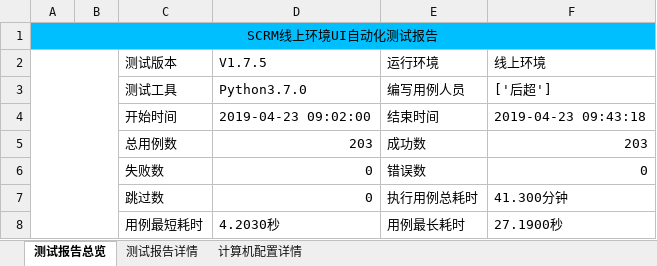
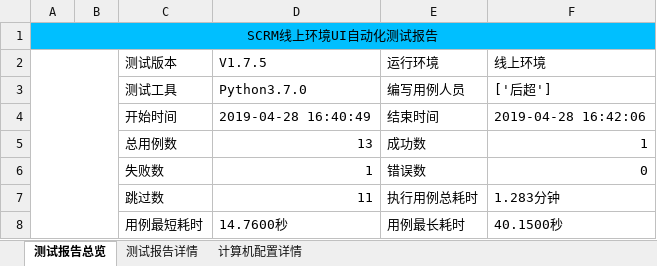
Before and after one commit to houc/MyCode, an Excel workbook: report/ExcelReport.xlsx, sheet 测试报告总览, drawn as a sheet; values as stored, in another font and other column widths than the file's, no borders; charts and pictures not drawn; the diff names each change by its address in the sheet, - before the commit and + after, or states it on an @@ line.

```diff
--- a/report/ExcelReport.xlsx (sheet 测试报告总览)
+++ b/report/ExcelReport.xlsx (sheet 测试报告总览)
-D4 (V1.7.5): 2019-04-23 09:02:00
+D4 (V1.7.5): 2019-04-28 16:40:49
-F4 (线上环境): 2019-04-23 09:43:18
+F4 (线上环境): 2019-04-28 16:42:06
-D5 (V1.7.5): 203
+D5 (V1.7.5): 13
-F5 (线上环境): 203
+F5 (线上环境): 1
-D6 (V1.7.5): 0
+D6 (V1.7.5): 1
-D7 (V1.7.5): 0
+D7 (V1.7.5): 11
-F7 (线上环境): 41.300分钟
+F7 (线上环境): 1.283分钟
-D8 (V1.7.5): 4.2030秒
+D8 (V1.7.5): 14.7600秒
-F8 (线上环境): 27.1900秒
+F8 (线上环境): 40.1500秒
```
Also changed, not shown: sheet 测试报告详情, sheet 计算机配置详情, charts or pictures, 6 other files.
